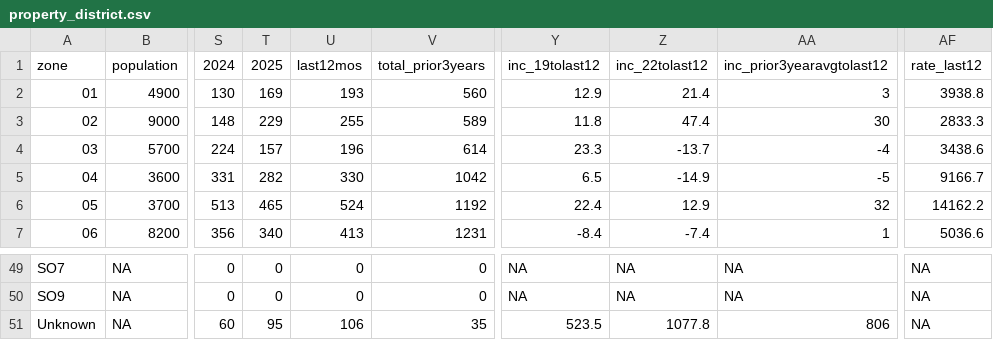
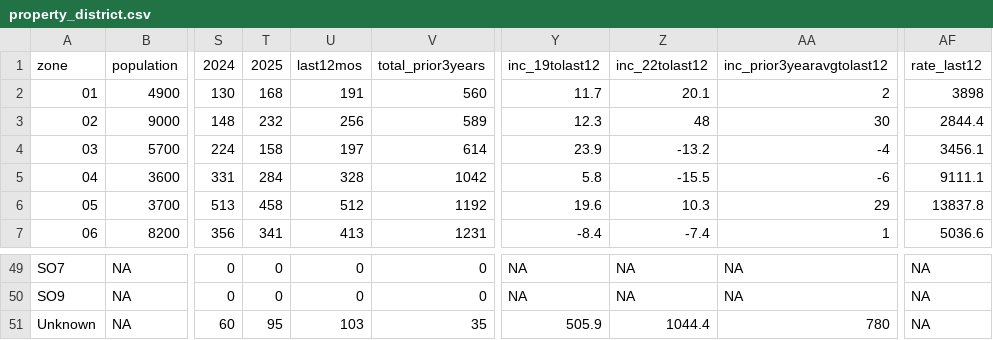
Before and after one commit to abcotvdata/safetytracker_fayetteville, a CSV file: data/output/districts/property_district.csv, drawn as a sheet; only a part is shown, gaps mark what is left out; the diff covers the shown part only; the diff names each change by its address in the sheet, - before the commit and + after, or states it on an @@ line.

```diff
--- a/data/output/districts/property_district.csv
+++ b/data/output/districts/property_district.csv
-T2: 169
+T2: 168
-U2: 193
+U2: 191
-Y2: 12.9
+Y2: 11.7
-Z2: 21.4
+Z2: 20.1
-AA2: 3
+AA2: 2
-AF2: 3938.8
+AF2: 3898
-T3: 229
+T3: 232
-U3: 255
+U3: 256
-Y3: 11.8
+Y3: 12.3
-Z3: 47.4
+Z3: 48
-AF3: 2833.3
+AF3: 2844.4
-T4: 157
+T4: 158
-U4: 196
+U4: 197
-Y4: 23.3
+Y4: 23.9
-Z4: -13.7
+Z4: -13.2
-AF4: 3438.6
+AF4: 3456.1
-T5: 282
+T5: 284
-U5: 330
+U5: 328
-Y5: 6.5
+Y5: 5.8
-Z5: -14.9
+Z5: -15.5
-AA5: -5
+AA5: -6
-AF5: 9166.7
+AF5: 9111.1
-T6: 465
+T6: 458
-U6: 524
+U6: 512
-Y6: 22.4
+Y6: 19.6
-Z6: 12.9
+Z6: 10.3
-AA6: 32
+AA6: 29
-AF6: 14162.2
+AF6: 13837.8
-T7: 340
+T7: 341
-U51: 106
+U51: 103
-Y51: 523.5
+Y51: 505.9
-Z51: 1077.8
+Z51: 1044.4
-AA51: 806
+AA51: 780
```
Also changed, not shown: 116 edited cells elsewhere in this file, data/output/city/citywide_detailed.csv, data/output/districts/district_category.csv, 37 other files.
